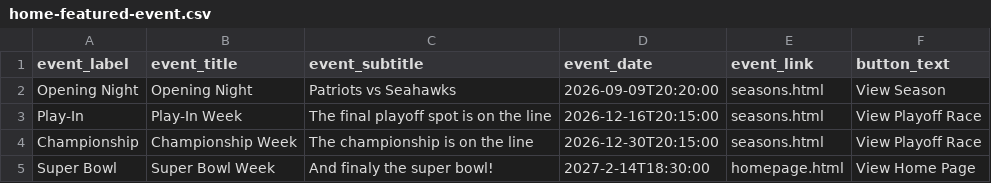
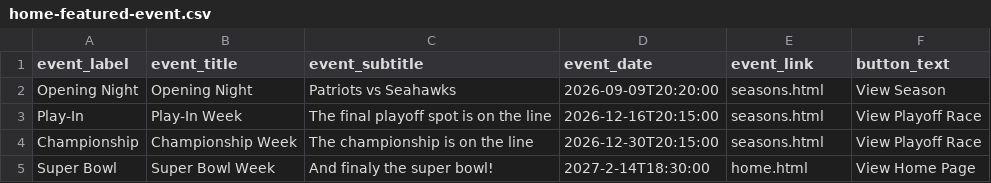
Before and after one commit to cravisjuice18-25/krusty-krab-league-site, a CSV file: data/home-featured-event.csv, drawn as a sheet.

Commit message:
Update home-featured-event.csv

```diff
--- a/data/home-featured-event.csv
+++ b/data/home-featured-event.csv
@@ -4,2 +4,2 @@ Play-In,Play-In Week,The final playoff spot is on the line,2026-12-16T20:15:00,s
 Championship,Championship Week,The championship is on the line,2026-12-30T20:15:00,seasons.html,View Playoff Race
-Super Bowl,Super Bowl Week,And finaly the super bowl!,2027-2-14T18:30:00,homepage.html,View Home Page
+Super Bowl,Super Bowl Week,And finaly the super bowl!,2027-2-14T18:30:00,home.html,View Home Page
```
